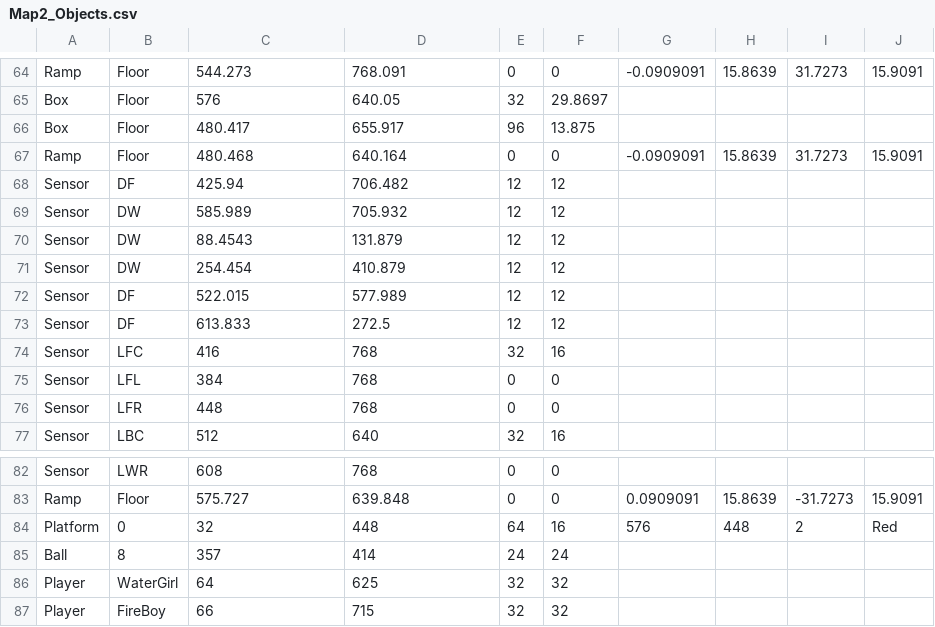
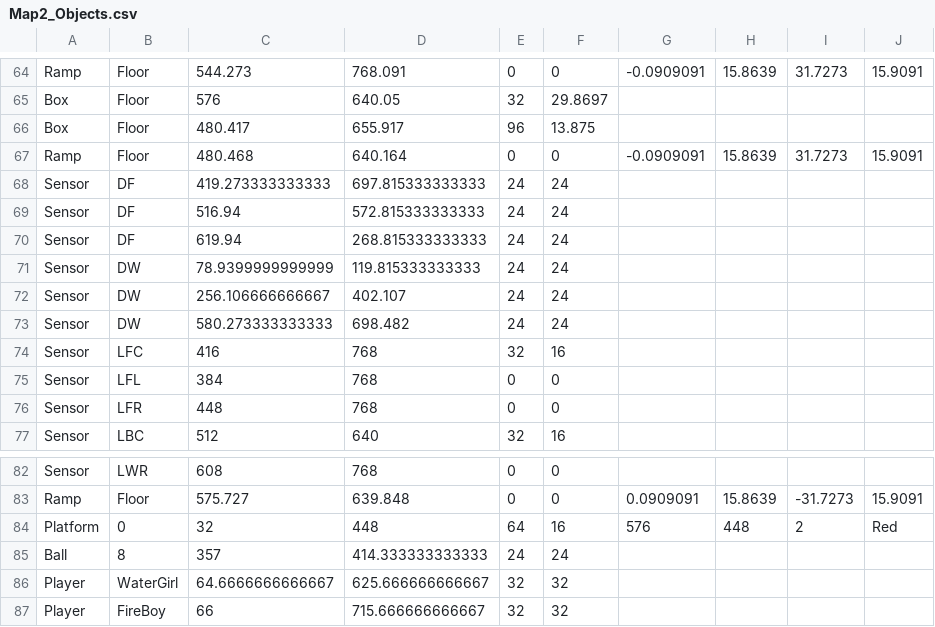
Before and after one commit to ufv-inf216/projeto-final-GuiFigueired0, a CSV file: Assets/Maps/Map2_Objects.csv, drawn as a sheet; only a part is shown, gaps mark what is left out.

```diff
--- a/Assets/Maps/Map2_Objects.csv
+++ b/Assets/Maps/Map2_Objects.csv
@@ -67,8 +67,8 @@ Box,Floor,480.417,655.917,96,13.875,,,,
 Ramp,Floor,480.468,640.164,0,0,-0.0909091,15.8639,31.7273,15.9091
-Sensor,DF,425.94,706.482,12,12,,,,
-Sensor,DW,585.989,705.932,12,12,,,,
-Sensor,DW,88.4543,131.879,12,12,,,,
-Sensor,DW,254.454,410.879,12,12,,,,
-Sensor,DF,522.015,577.989,12,12,,,,
-Sensor,DF,613.833,272.5,12,12,,,,
+Sensor,DF,419.273333333333,697.815333333333,24,24,,,,
+Sensor,DF,516.94,572.815333333333,24,24,,,,
+Sensor,DF,619.94,268.815333333333,24,24,,,,
+Sensor,DW,78.9399999999999,119.815333333333,24,24,,,,
+Sensor,DW,256.106666666667,402.107,24,24,,,,
+Sensor,DW,580.273333333333,698.482,24,24,,,,
 Sensor,LFC,416,768,32,16,,,,
@@ -84,4 +84,4 @@ Ramp,Floor,575.727,639.848,0,0,0.0909091,15.8639,-31.7273,15.9091
 Platform,0,32,448,64,16,576,448,2,Red
-Ball,8,357,414,24,24,,,,
-Player,WaterGirl,64,625,32,32,,,,
-Player,FireBoy,66,715,32,32,,,,
+Ball,8,357,414.333333333333,24,24,,,,
+Player,WaterGirl,64.6666666666667,625.666666666667,32,32,,,,
+Player,FireBoy,66,715.666666666667,32,32,,,,
```
Also changed, not shown: 5 other files.
